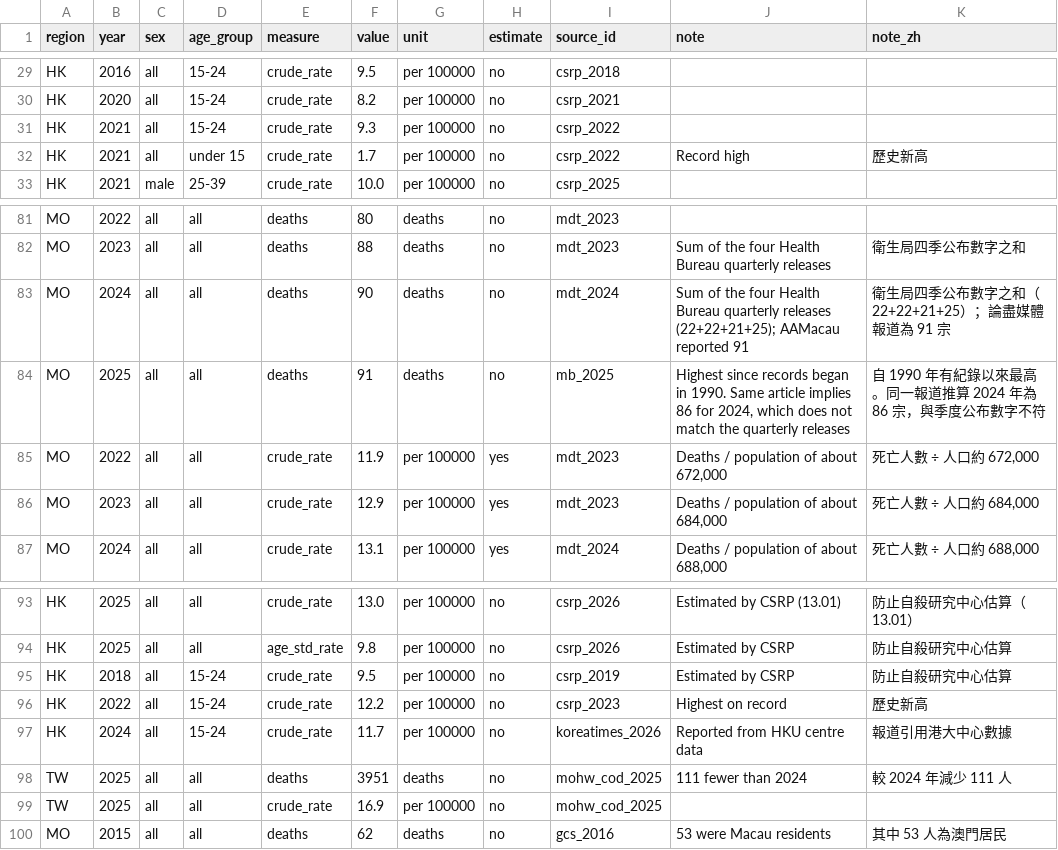
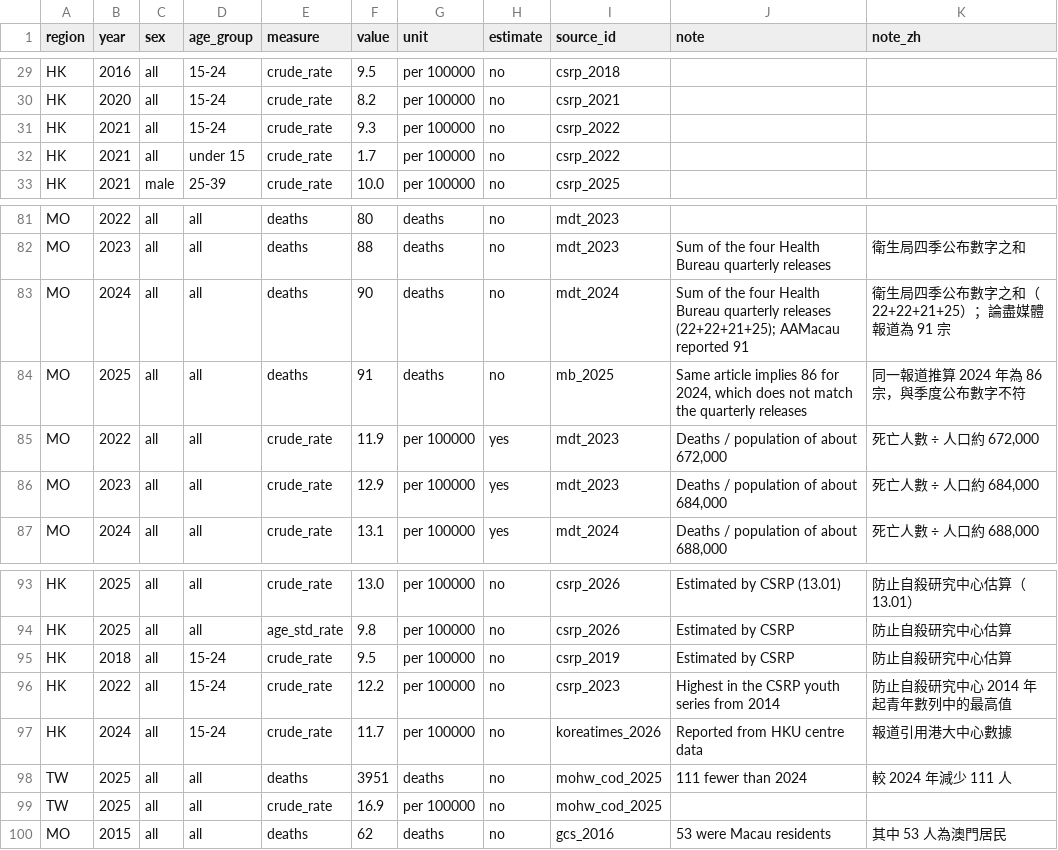
Before and after one commit to clinicmind/mental-health-atlas, a CSV file: data/suicide.csv, drawn as a sheet; only a part is shown, gaps mark what is left out.

```diff
--- a/data/suicide.csv
+++ b/data/suicide.csv
@@ -31,3 +31,3 @@ HK,2020,all,15-24,crude_rate,8.2,per 100000,no,csrp_2021,,
 HK,2021,all,15-24,crude_rate,9.3,per 100000,no,csrp_2022,,
-HK,2021,all,under 15,crude_rate,1.7,per 100000,no,csrp_2022,Record high,歷史新高
+HK,2021,all,under 15,crude_rate,1.7,per 100000,no,csrp_2022,,
 HK,2021,male,25-39,crude_rate,10.0,per 100000,no,csrp_2025,,
@@ -83,3 +83,3 @@ MO,2023,all,all,deaths,88,deaths,no,mdt_2023,Sum of the four Health Bureau quart
 MO,2024,all,all,deaths,90,deaths,no,mdt_2024,Sum of the four Health Bureau quarterly releases (22+22+21+25); AAMacau reported 91,衛生局四季公布數字之和（22+22+21+25）；論盡媒體報道為 91 宗
-MO,2025,all,all,deaths,91,deaths,no,mb_2025,"Highest since records began in 1990. Same article implies 86 for 2024, which does not match the quarterly releases",自 1990 年有紀錄以來最高。同一報道推算 2024 年為 86 宗，與季度公布數字不符
+MO,2025,all,all,deaths,91,deaths,no,mb_2025,"Same article implies 86 for 2024, which does not match the quarterly releases",同一報道推算 2024 年為 86 宗，與季度公布數字不符
 MO,2022,all,all,crude_rate,11.9,per 100000,yes,mdt_2023,"Deaths / population of about 672,000","死亡人數 ÷ 人口約 672,000"
@@ -95,3 +95,3 @@ HK,2025,all,all,age_std_rate,9.8,per 100000,no,csrp_2026,Estimated by CSRP,防
 HK,2018,all,15-24,crude_rate,9.5,per 100000,no,csrp_2019,Estimated by CSRP,防止自殺研究中心估算
-HK,2022,all,15-24,crude_rate,12.2,per 100000,no,csrp_2023,Highest on record,歷史新高
+HK,2022,all,15-24,crude_rate,12.2,per 100000,no,csrp_2023,Highest in the CSRP youth series from 2014,防止自殺研究中心 2014 年起青年數列中的最高值
 HK,2024,all,15-24,crude_rate,11.7,per 100000,no,koreatimes_2026,Reported from HKU centre data,報道引用港大中心數據
```
Also changed, not shown: 7 other files.
